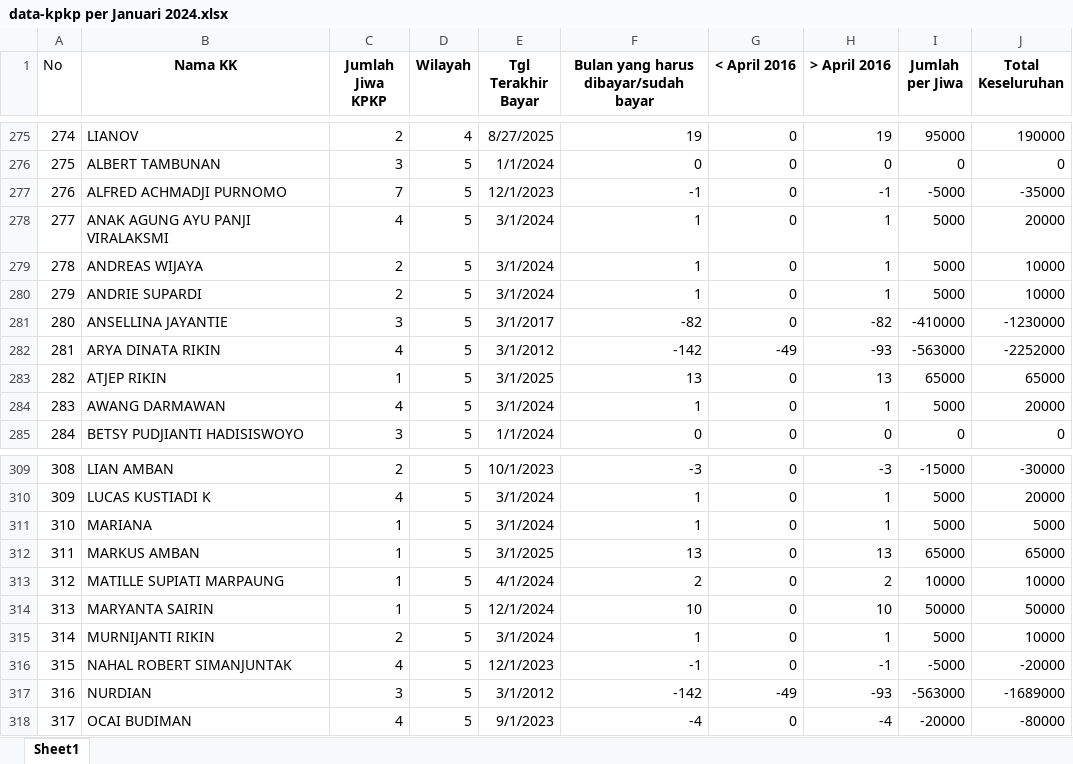
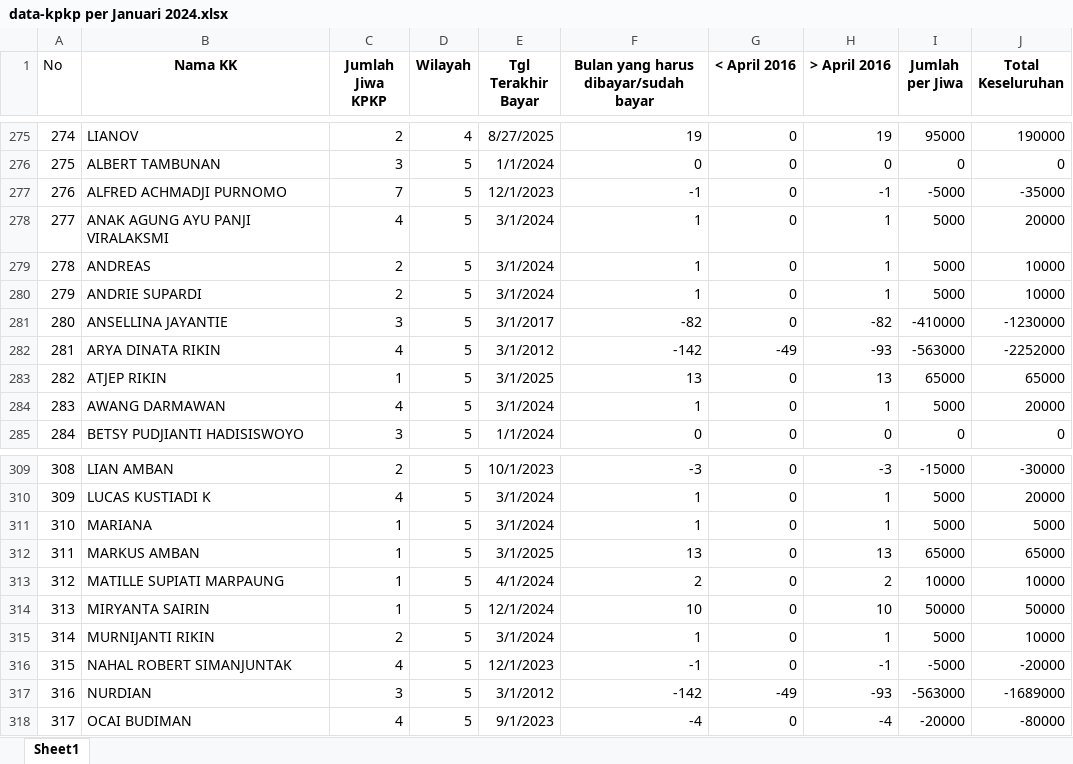
Before and after one commit to Andreash07/sisfo_kamsaw, an Excel workbook: import/kpkp/data-kpkp per Januari 2024.xlsx, sheet Sheet1, drawn as a sheet; only a part is shown, gaps mark what is left out; values as stored, in another font and other column widths than the file's, no borders; the diff names each change by its address in the sheet, - before the commit and + after, or states it on an @@ line.

Commit message:
tambahain pengecekan  data import KPKP

```diff
--- a/import/kpkp/data-kpkp per Januari 2024.xlsx (sheet Sheet1)
+++ b/import/kpkp/data-kpkp per Januari 2024.xlsx (sheet Sheet1)
-B279 (Nama KK): ANDREAS WIJAYA
+B279 (Nama KK): ANDREAS
-B314 (Nama KK): MARYANTA SAIRIN
+B314 (Nama KK): MIRYANTA SAIRIN
```
Also changed, not shown: 1 other file.
